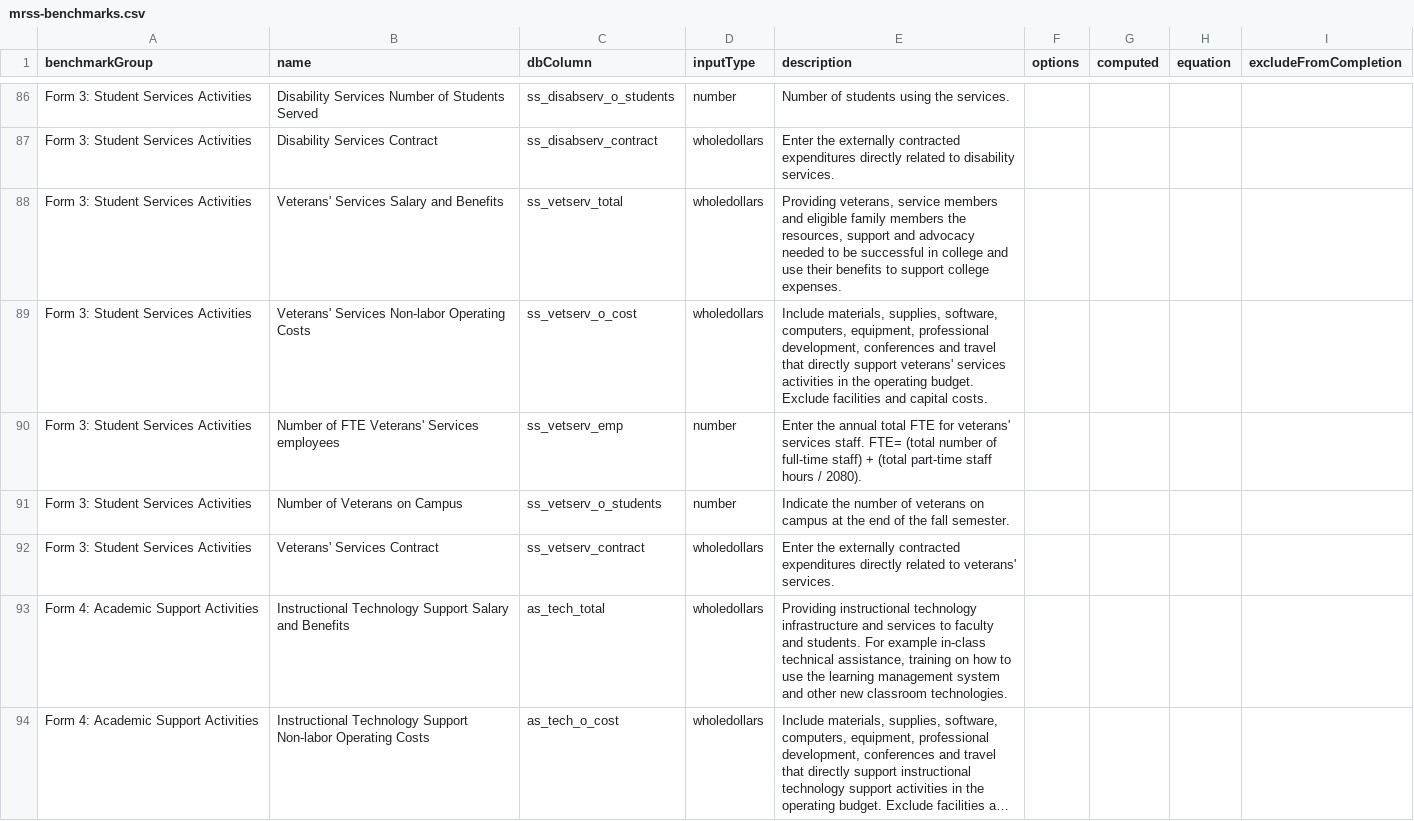
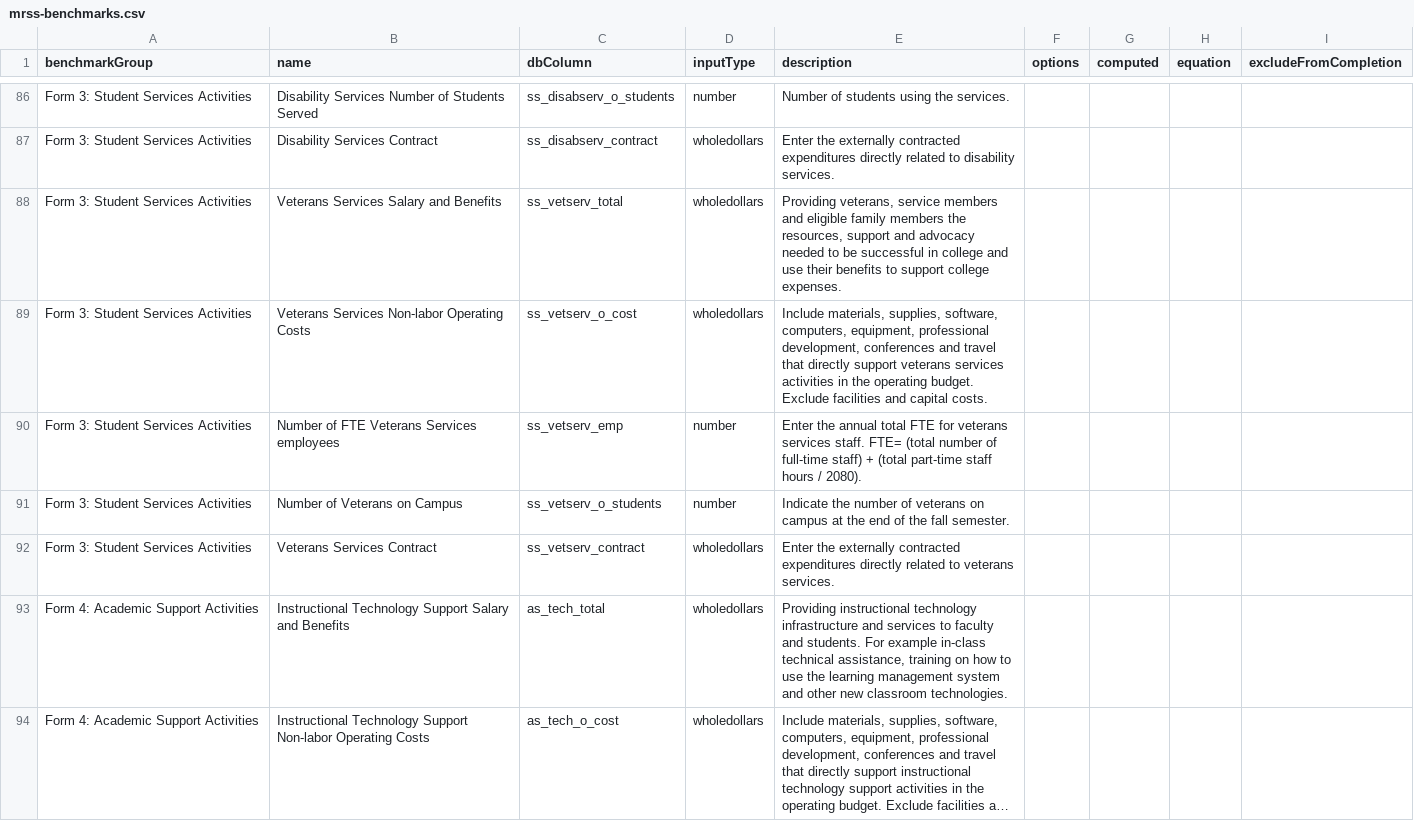
Before and after one commit to personman/mrss, a CSV file: data/imports/mrss-benchmarks.csv, drawn as a sheet; only a part is shown, gaps mark what is left out; long unchanged cells end in ….

Commit message:
remove apostrophe from veterans

```diff
--- a/data/imports/mrss-benchmarks.csv
+++ b/data/imports/mrss-benchmarks.csv
@@ -87,7 +87,7 @@ benchmarkGroup,name,dbColumn,inputType,description,options,computed,equation,exc
 "Form 3: Student Services Activities","Disability Services Contract",ss_disabserv_contract,wholedollars,"Enter the externally contracted expenditures directly related to disability services.",,,,
-"Form 3: Student Services Activities","Veterans' Services Salary and Benefits",ss_vetserv_total,wholedollars,"Providing veterans, service members and eligible family members the resources, support and advocacy needed to be successful in college and use their benefits to support college expenses.",,,,
-"Form 3: Student Services Activities","Veterans' Services Non-labor Operating Costs",ss_vetserv_o_cost,wholedollars,"Include materials, supplies, software, computers, equipment, professional development, conferences and travel that directly support veterans' services activities in the operating budget. Exclude facilities and capital costs.",,,,
-"Form 3: Student Services Activities","Number of FTE Veterans' Services employees",ss_vetserv_emp,number,"Enter the annual total FTE for veterans' services staff.  FTE= (total number of full-time staff) + (total part-time staff hours / 2080).",,,,
+"Form 3: Student Services Activities","Veterans Services Salary and Benefits",ss_vetserv_total,wholedollars,"Providing veterans, service members and eligible family members the resources, support and advocacy needed to be successful in college and use their benefits to support college expenses.",,,,
+"Form 3: Student Services Activities","Veterans Services Non-labor Operating Costs",ss_vetserv_o_cost,wholedollars,"Include materials, supplies, software, computers, equipment, professional development, conferences and travel that directly support veterans services activities in the operating budget. Exclude facilities and capital costs.",,,,
+"Form 3: Student Services Activities","Number of FTE Veterans Services employees",ss_vetserv_emp,number,"Enter the annual total FTE for veterans services staff.  FTE= (total number of full-time staff) + (total part-time staff hours / 2080).",,,,
 "Form 3: Student Services Activities","Number of Veterans on Campus",ss_vetserv_o_students,number,"Indicate the number of veterans on campus at the end of the fall semester.",,,,
-"Form 3: Student Services Activities","Veterans' Services Contract",ss_vetserv_contract,wholedollars,"Enter the externally contracted expenditures directly related to veterans' services.",,,,
+"Form 3: Student Services Activities","Veterans Services Contract",ss_vetserv_contract,wholedollars,"Enter the externally contracted expenditures directly related to veterans services.",,,,
 "Form 4: Academic Support Activities","Instructional Technology Support Salary and Benefits",as_tech_total,wholedollars,"Providing instructional technology infrastructure and services to faculty and students. For example in-class technical assistance, training on how to use the learning management system and other new classroom technologies.",,,,
```
Also changed, not shown: 1 other file.
